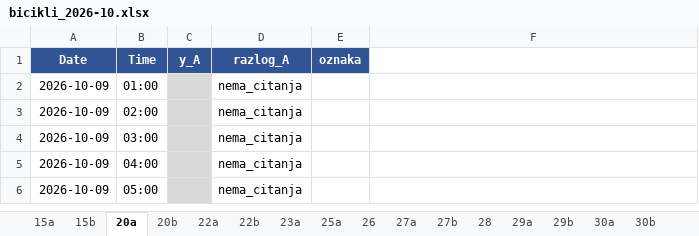
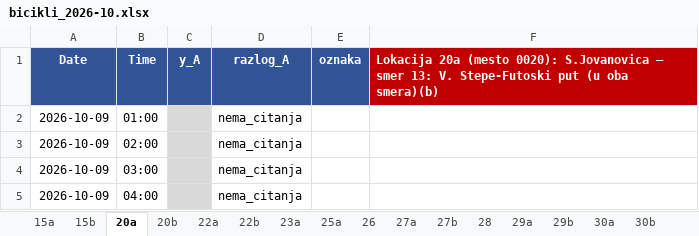
Before and after one commit to vijukM/ns-bike-data, an Excel workbook: podaci/biciklisti/excel/bicikli_2026-10.xlsx, sheet 20a, drawn as a sheet; only a part is shown; the shorter side is filled out with more unchanged rows; values as stored, in another font and other column widths than the file's, no borders; conditional formats not drawn; the diff names each change by its address in the sheet, - before the commit and + after, or states it on an @@ line.

```diff
--- a/podaci/biciklisti/excel/bicikli_2026-10.xlsx (sheet 20a)
+++ b/podaci/biciklisti/excel/bicikli_2026-10.xlsx (sheet 20a)
-F1: (empty)
+F1: Lokacija 20a (mesto 0020): S.Jovanovica — smer 13: V. Stepe-Futoski put (u oba smera)(b)
-F1 fill: none
+F1 fill: #C00000
```
Also changed, not shown: sheet Info, sheet 49a, sheet 45a, sheet 43b, sheet 20b, sheet 50b, 40 more sheets, 5 other files.
